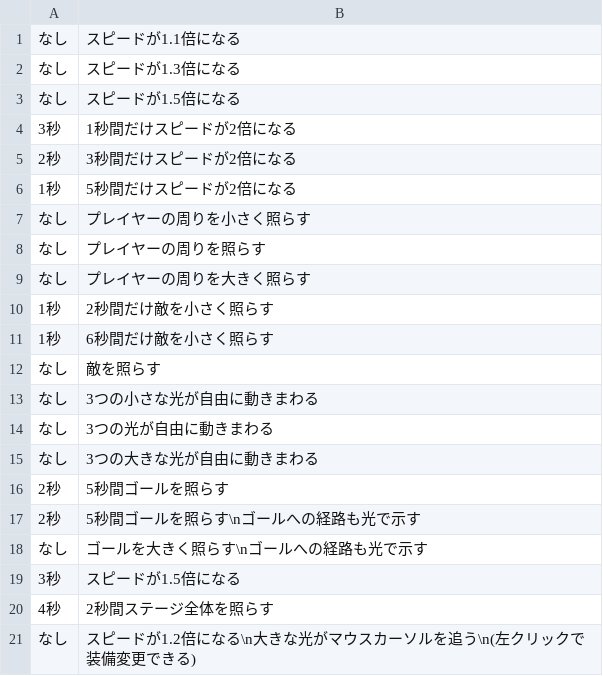
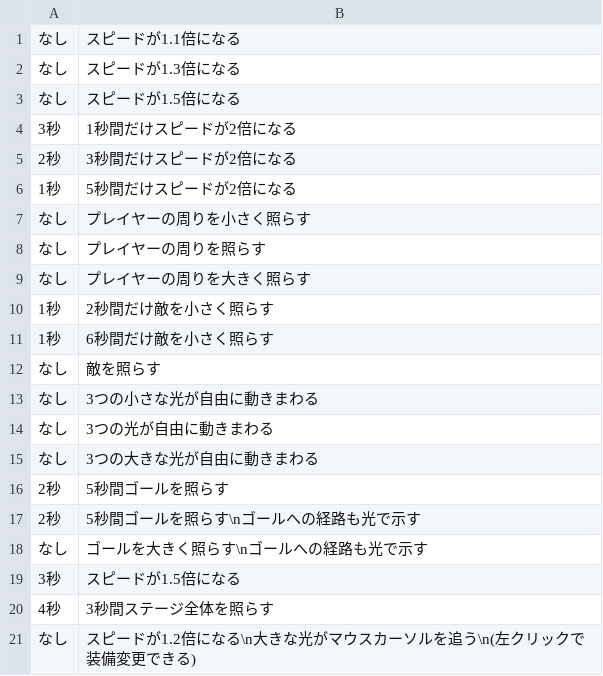
Before and after one commit to mori08/Kokoha, a CSV file: Kokoha/Kokoha/App/Assets/Data/CassetteInfo.csv, drawn as a sheet.

```diff
--- a/Kokoha/Kokoha/App/Assets/Data/CassetteInfo.csv
+++ b/Kokoha/Kokoha/App/Assets/Data/CassetteInfo.csv
@@ -19,3 +19,3 @@
 3秒,スピードが1.5倍になる
-4秒,2秒間ステージ全体を照らす
+4秒,3秒間ステージ全体を照らす
 なし,スピードが1.2倍になる\n大きな光がマウスカーソルを追う\n(左クリックで装備変更できる)
```
Also changed, not shown: Kokoha/Kokoha/App/Assets/Data/Event/Event(1-2).csv, Kokoha/Kokoha/App/Assets/Data/Event/Event(1-3).csv, 16 other files.
